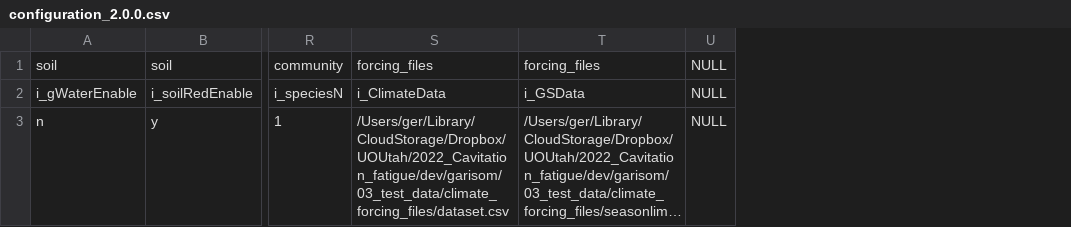
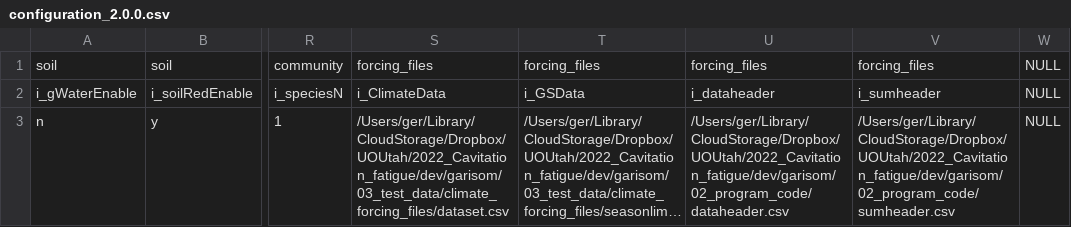
Before and after one commit to gevargu/garisom, a CSV file: 03_test_data/configuration_2.0.0.csv, drawn as a sheet; only a part is shown, gaps mark what is left out; long unchanged cells end in …; the diff names each change by its address in the sheet, - before the commit and + after, or states it on an @@ line.

Commit message:
reading headers from configuration_2.0.0.csv

```diff
--- a/03_test_data/configuration_2.0.0.csv
+++ b/03_test_data/configuration_2.0.0.csv
+column U, rows 1-3: forcing_files | i_dataheader | /Users/ger/Library/CloudStorage/Dropbox/UOUtah/2022_Cavitation_fatigue/dev/garisom/02_program_code/dataheader.csv
+column V, rows 1-3: forcing_files | i_sumheader | /Users/ger/Library/CloudStorage/Dropbox/UOUtah/2022_Cavitation_fatigue/dev/garisom/02_program_code/sumheader.csv
```
Also changed, not shown: 01_documentation/file_descriptions.csv, 12 other files.
